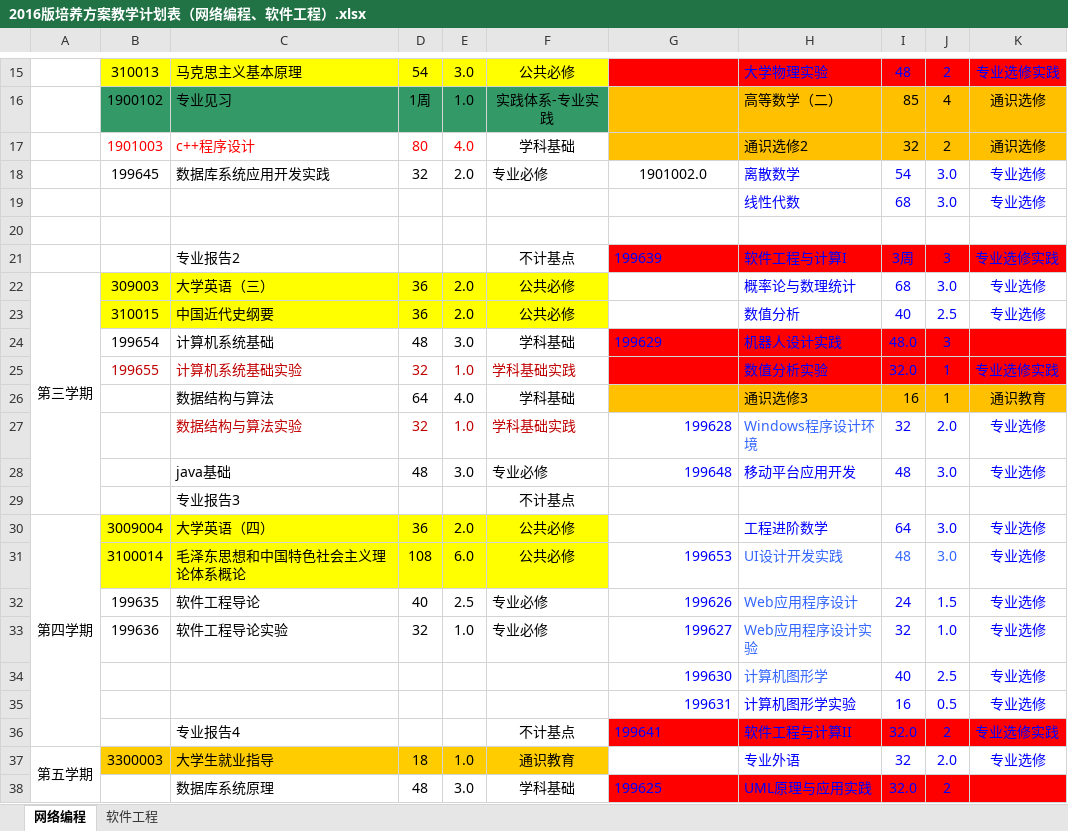
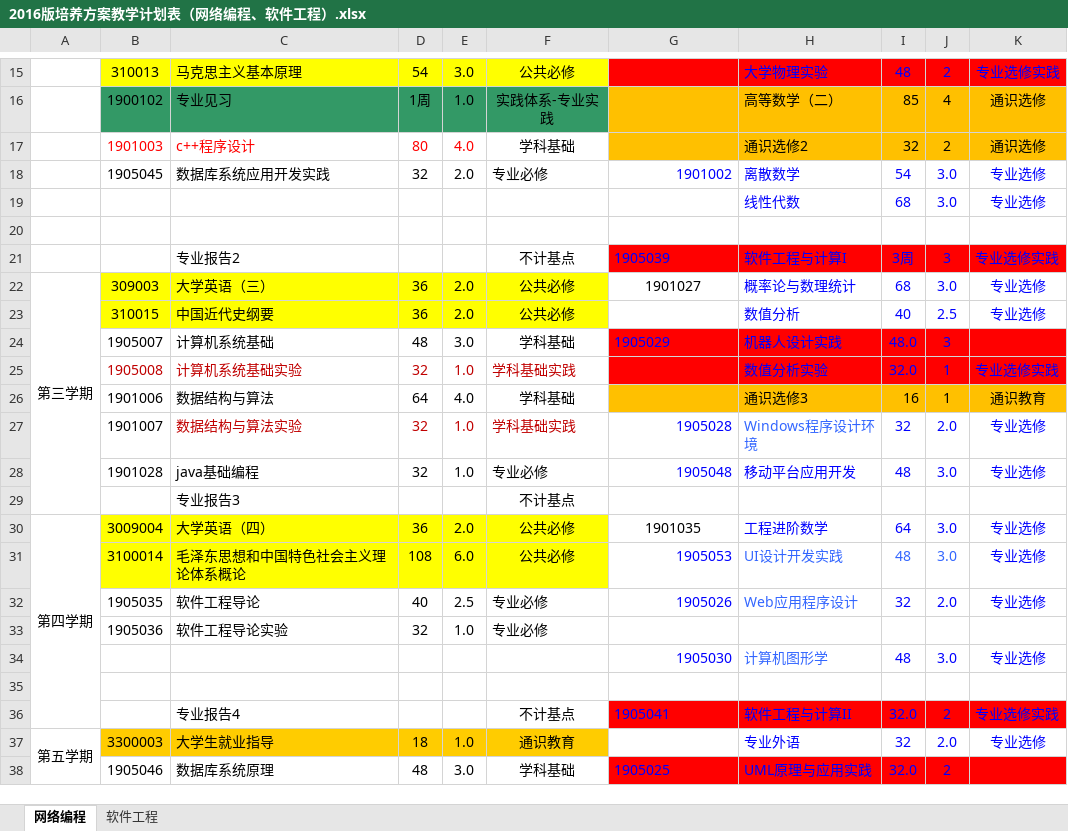
Before and after one commit to ciecclm/2016-, an Excel workbook: 2016版培养方案教学计划表（网络编程、软件工程）.xlsx, sheet 网络编程, drawn as a sheet; only a part is shown, gaps mark what is left out; values as stored, in another font and other column widths than the file's, no borders; removed rows and columns are numbered as before the commit, all else as after; the diff covers the shown part only; the diff names each change by its address in the sheet, - before the commit and + after, or states it on an @@ line.

Commit message:
课号更新

```diff
--- a/2016版培养方案教学计划表（网络编程、软件工程）.xlsx (sheet 网络编程)
+++ b/2016版培养方案教学计划表（网络编程、软件工程）.xlsx (sheet 网络编程)
-B18: 199645
+B18: 1905045
-G18: 1901002.0
+G18: 1901002
@@ G18 text colour: black → #0000FF, alignment: center → right @@
-G21: 199639
+G21: 1905039
-G22: (empty)
+G22: 1901027
-B24: 199654
+B24: 1905007
-G24: 199629
+G24: 1905029
-B25: 199655
+B25: 1905008
-B26: (empty)
+B26: 1901006
-B27: (empty)
+B27: 1901007
-G27: 199628
+G27: 1905028
-B28: (empty)
+B28: 1901028
-C28: java基础
+C28: java基础编程
-D28: 48
+D28: 32
-E28: 3.0
+E28: 1.0
-G28: 199648
+G28: 1905048
-G30: (empty)
+G30: 1901035
-G31: 199653
+G31: 1905053
-B32: 199635
+B32: 1905035
-G32: 199626
+G32: 1905026
-I32: 24
+I32: 32
-J32: 1.5
+J32: 2.0
-row 33:  | 199636 | 软件工程导论实验 | 32 | 1.0 | 专业必修 | 199627 | Web应用程序设计实验 | 32 | 1.0 | 专业选修
-row 34:  |  |  |  |  |  | 199630 | 计算机图形学 | 40 | 2.5 | 专业选修
+row 33:  | 1905036 | 软件工程导论实验 | 32 | 1.0 | 专业必修
+row 34:  |  |  |  |  |  | 1905030 | 计算机图形学 | 48 | 3.0 | 专业选修
-row 35:  |  |  |  |  |  | 199631 | 计算机图形学实验 | 16 | 0.5 | 专业选修
+row 35: (empty)
-G36: 199641
+G36: 1905041
-B38: (empty)
+B38: 1905046
-G38: 199625
+G38: 1905025
```
Also changed, not shown: 1 added row, 1 removed row and 16 edited cells elsewhere in this sheet.
